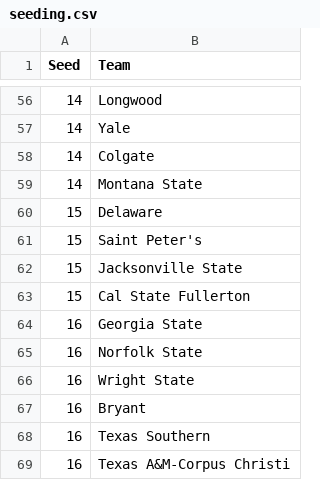
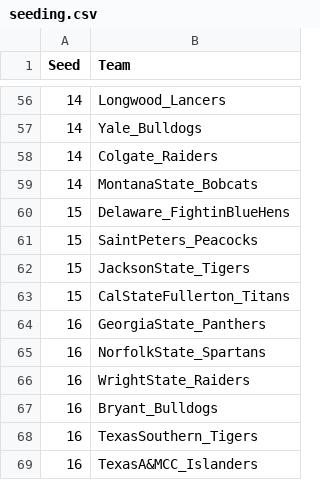
Before and after one commit to brandonritchie/march_madness_2022, a CSV file: seeding.csv, drawn as a sheet; only a part is shown, gaps mark what is left out; the diff covers the shown part only.

```diff
--- a/seeding.csv
+++ b/seeding.csv
@@ -56,14 +56,14 @@
-14, Longwood
-14, Yale
-14, Colgate
-14, Montana State
-15, Delaware
-15, Saint Peter's
-15, Jacksonville State
-15, Cal State Fullerton
-16, Georgia State
-16, Norfolk State
-16, Wright State
-16, Bryant
-16, Texas Southern
-16, Texas A&M-Corpus Christi
+14, Longwood_Lancers
+14, Yale_Bulldogs
+14, Colgate_Raiders
+14, MontanaState_Bobcats
+15, Delaware_FightinBlueHens
+15, SaintPeters_Peacocks
+15, JacksonState_Tigers
+15, CalStateFullerton_Titans
+16, GeorgiaState_Panthers
+16, NorfolkState_Spartans
+16, WrightState_Raiders
+16, Bryant_Bulldogs
+16, TexasSouthern_Tigers
+16, TexasA&MCC_Islanders
```
Also changed, not shown: 54 edited cells elsewhere in this file.
